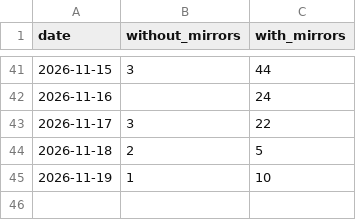
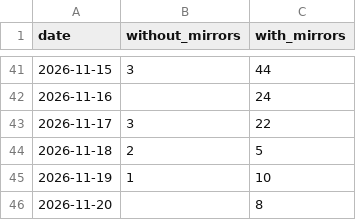
Before and after one commit to anulum/loop-timing-witness, a CSV file: downloads/loop-timing-witness.csv, drawn as a sheet; only a part is shown, gaps mark what is left out; the diff names each change by its address in the sheet, - before the commit and + after, or states it on an @@ line.

```diff
--- a/downloads/loop-timing-witness.csv
+++ b/downloads/loop-timing-witness.csv
+row 46: 2026-11-20 |  | 8
```
